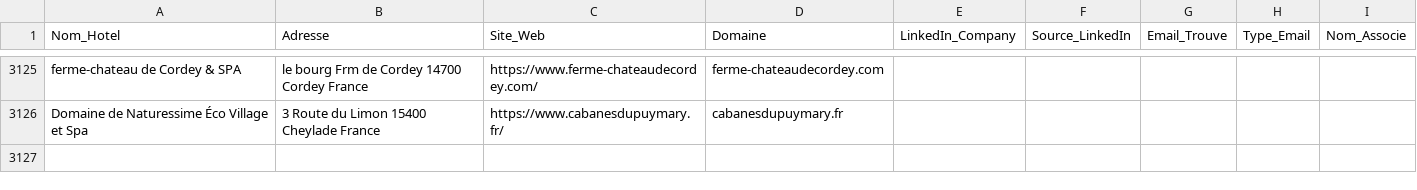
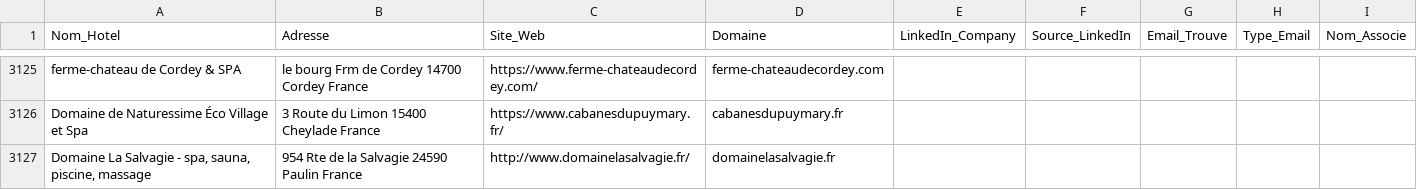
Before and after one commit to tsimokaza01-source/URL-1, a CSV file: hotels_enrichis.csv, drawn as a sheet; only a part is shown, gaps mark what is left out; the diff names each change by its address in the sheet, - before the commit and + after, or states it on an @@ line.

```diff
--- a/hotels_enrichis.csv
+++ b/hotels_enrichis.csv
+row 3127: Domaine La Salvagie - spa, sauna, piscine, massage | 954 Rte de la Salvagie 24590 Paulin France | http://www.domainelasalvagie.fr/ | domainelasalvagie.fr
```
Also changed, not shown: liste_hotels.csv.
